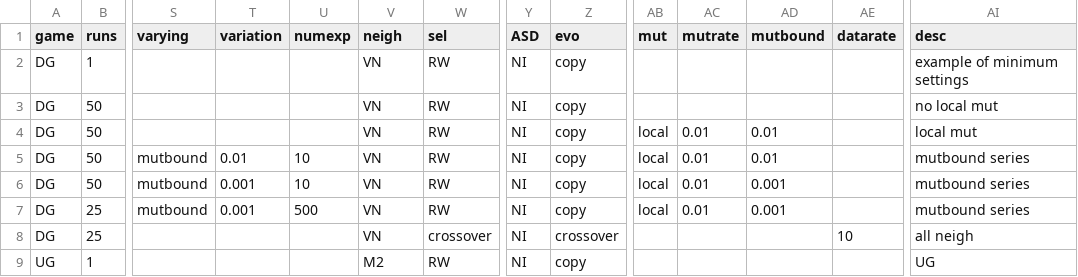
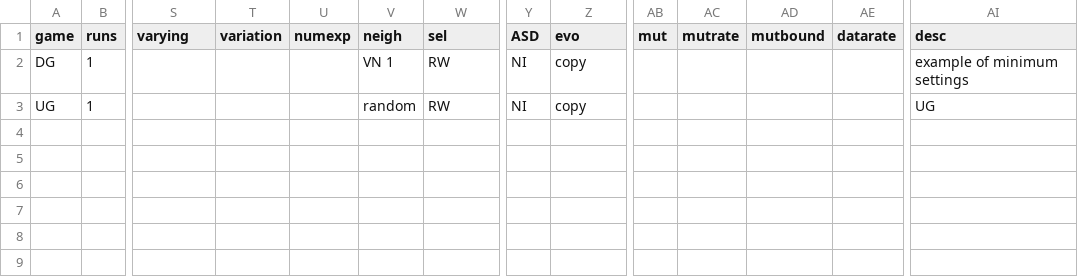
Before and after one commit to EvanORiordan/evoUG2, a CSV file: config.csv, drawn as a sheet; only a part is shown, gaps mark what is left out; removed rows and columns are numbered as before the commit, all else as after; rows hold the shown columns only; the diff names each change by its address in the sheet, - before the commit and + after, or states it on an @@ line.

Commit message:
re-add adjacent neighbour func

```diff
--- a/config.csv
+++ b/config.csv
-V2 (neigh): VN
+V2 (neigh): VN 1
-row 3: DG | 50 |  |  |  | VN | RW | NI | copy |  |  |  |  | no local mut
-row 4: DG | 50 |  |  |  | VN | RW | NI | copy | local | 0.01 | 0.01 |  | local mut
-row 5: DG | 50 | mutbound | 0.01 | 10 | VN | RW | NI | copy | local | 0.01 | 0.01 |  | mutbound series
-row 6: DG | 50 | mutbound | 0.001 | 10 | VN | RW | NI | copy | local | 0.01 | 0.001 |  | mutbound series
-row 7: DG | 25 | mutbound | 0.001 | 500 | VN | RW | NI | copy | local | 0.01 | 0.001 |  | mutbound series
-row 8: DG | 25 |  |  |  | VN | crossover | NI | crossover |  |  |  | 10 | all neigh
-V3 (neigh): M2
+V3 (neigh): random
```
Also changed, not shown: 2 other files.
